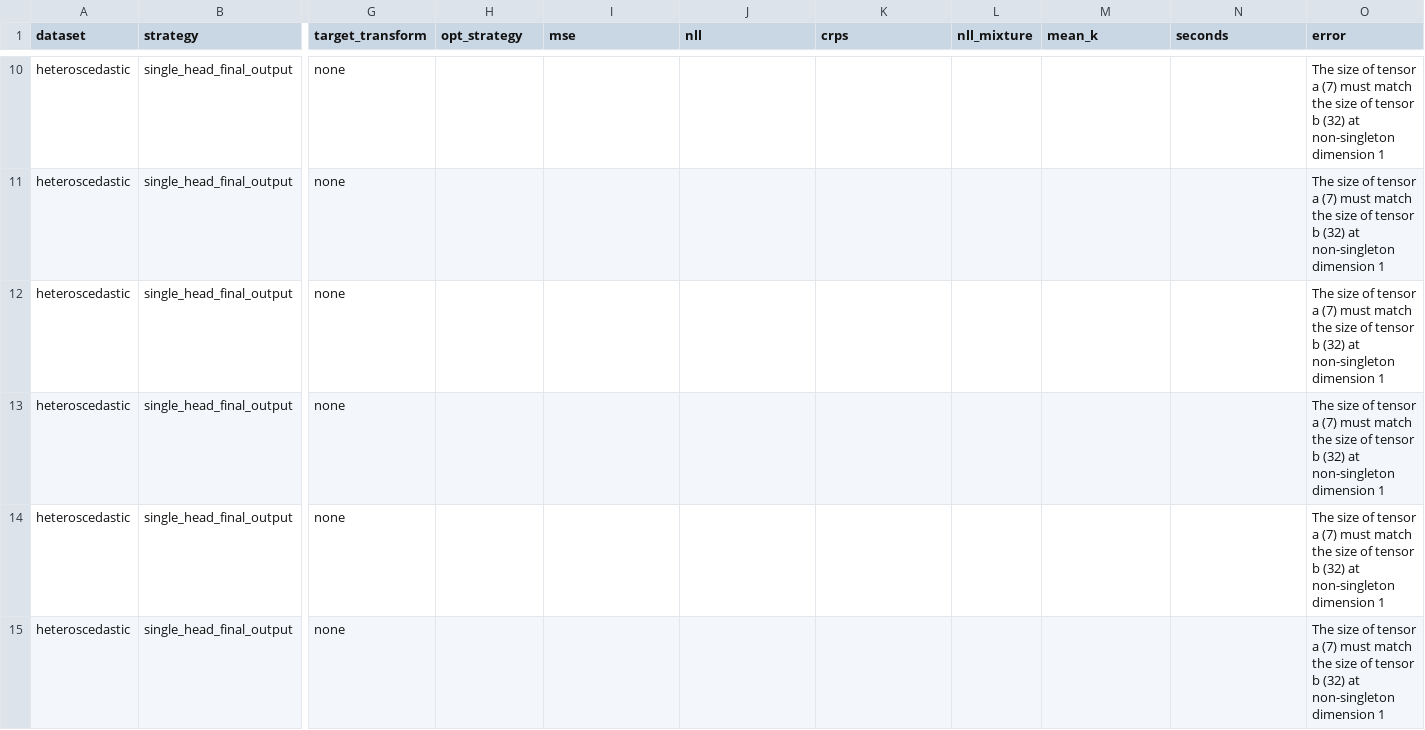
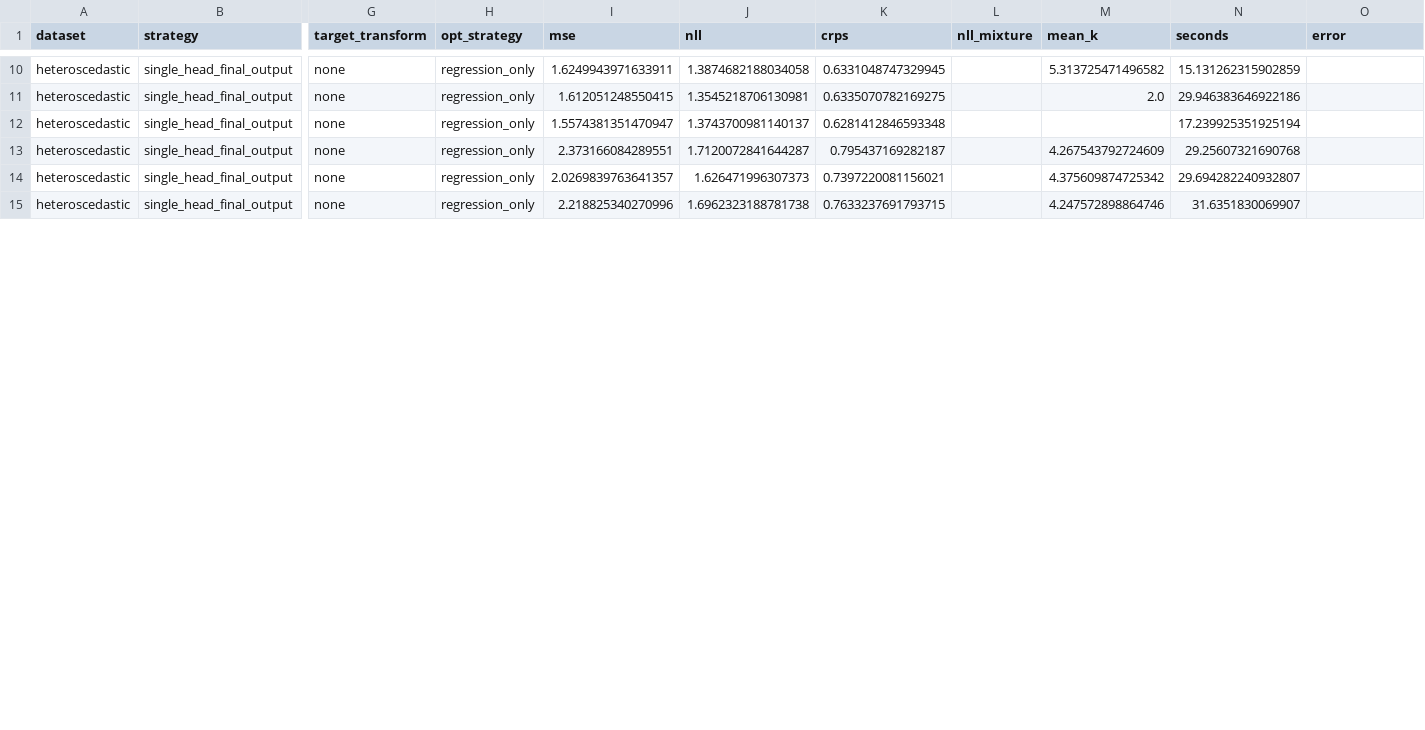
Before and after one commit to farhanferoz/automl, a CSV file: automl_package/examples/probreg_ablation_results/probreg_ablation.csv, drawn as a sheet; only a part is shown, gaps mark what is left out; the diff covers the shown part only; the diff names each change by its address in the sheet, - before the commit and + after, or states it on an @@ line.

```diff
--- a/automl_package/examples/probreg_ablation_results/probreg_ablation.csv
+++ b/automl_package/examples/probreg_ablation_results/probreg_ablation.csv
-H10:H15 (opt_strategy): (empty)
+H10:H15 (opt_strategy): regression_only
-I10 (mse): (empty)
+I10 (mse): 1.6249943971633911
-J10 (nll): (empty)
+J10 (nll): 1.3874682188034058
-K10 (crps): (empty)
+K10 (crps): 0.6331048747329945
-M10 (mean_k): (empty)
+M10 (mean_k): 5.313725471496582
-N10 (seconds): (empty)
+N10 (seconds): 15.131262315902859
-O10:O15 (error): The size of tensor a (7) must match the size of tensor b (32) at non-singleton dimension 1
+O10:O15 (error): (empty)
-I11 (mse): (empty)
+I11 (mse): 1.612051248550415
-J11 (nll): (empty)
+J11 (nll): 1.3545218706130981
-K11 (crps): (empty)
+K11 (crps): 0.6335070782169275
-M11 (mean_k): (empty)
+M11 (mean_k): 2.0
-N11 (seconds): (empty)
+N11 (seconds): 29.946383646922186
-I12 (mse): (empty)
+I12 (mse): 1.5574381351470947
-J12 (nll): (empty)
+J12 (nll): 1.3743700981140137
-K12 (crps): (empty)
+K12 (crps): 0.6281412846593348
-N12 (seconds): (empty)
+N12 (seconds): 17.239925351925194
-I13 (mse): (empty)
+I13 (mse): 2.373166084289551
-J13 (nll): (empty)
+J13 (nll): 1.7120072841644287
-K13 (crps): (empty)
+K13 (crps): 0.795437169282187
-M13 (mean_k): (empty)
+M13 (mean_k): 4.267543792724609
-N13 (seconds): (empty)
+N13 (seconds): 29.25607321690768
-I14 (mse): (empty)
+I14 (mse): 2.0269839763641357
-J14 (nll): (empty)
+J14 (nll): 1.626471996307373
-K14 (crps): (empty)
+K14 (crps): 0.7397220081156021
-M14 (mean_k): (empty)
+M14 (mean_k): 4.375609874725342
-N14 (seconds): (empty)
+N14 (seconds): 29.694282240932807
-I15 (mse): (empty)
+I15 (mse): 2.218825340270996
-J15 (nll): (empty)
+J15 (nll): 1.6962323188781738
-K15 (crps): (empty)
+K15 (crps): 0.7633237691793715
-M15 (mean_k): (empty)
+M15 (mean_k): 4.247572898864746
-N15 (seconds): (empty)
+N15 (seconds): 31.6351830069907
```
Also changed, not shown: 155 edited cells elsewhere in this file, automl_package/examples/flex_nn_ablation_results/best_config_per_dataset_method.csv, automl_package/examples/flex_nn_ablation_results/flex_nn_ablation.csv, 20 other files.
